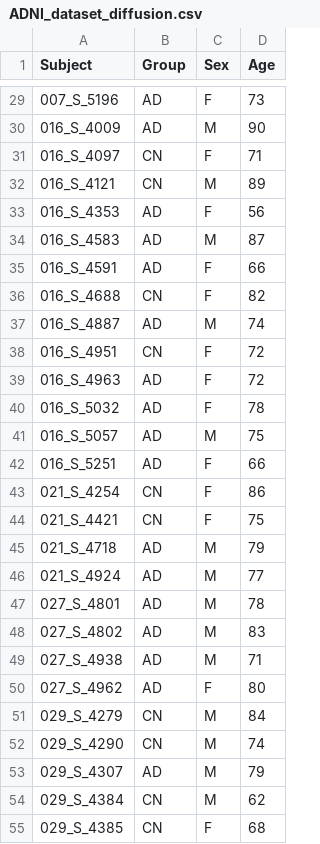
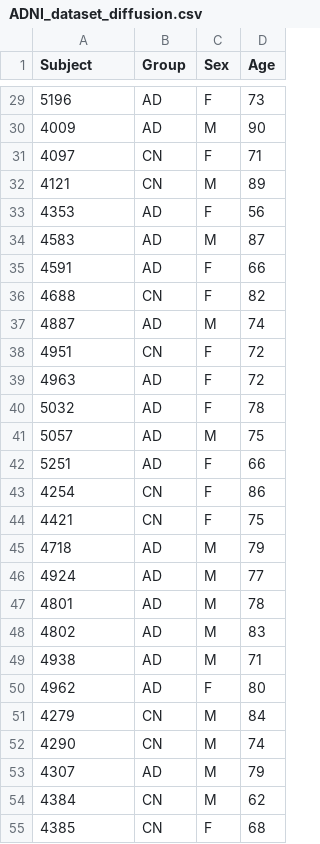
Before and after one commit to francescouni0/CompProject, a CSV file: ADNI_dataset_diffusion.csv, drawn as a sheet; only a part is shown, gaps mark what is left out; the diff covers the shown part only.

```diff
--- a/ADNI_dataset_diffusion.csv
+++ b/ADNI_dataset_diffusion.csv
@@ -29,27 +29,27 @@ Subject,Group,Sex,Age
-007_S_5196,AD,F,73
-016_S_4009,AD,M,90
-016_S_4097,CN,F,71
-016_S_4121,CN,M,89
-016_S_4353,AD,F,56
-016_S_4583,AD,M,87
-016_S_4591,AD,F,66
-016_S_4688,CN,F,82
-016_S_4887,AD,M,74
-016_S_4951,CN,F,72
-016_S_4963,AD,F,72
-016_S_5032,AD,F,78
-016_S_5057,AD,M,75
-016_S_5251,AD,F,66
-021_S_4254,CN,F,86
-021_S_4421,CN,F,75
-021_S_4718,AD,M,79
-021_S_4924,AD,M,77
-027_S_4801,AD,M,78
-027_S_4802,AD,M,83
-027_S_4938,AD,M,71
-027_S_4962,AD,F,80
-029_S_4279,CN,M,84
-029_S_4290,CN,M,74
-029_S_4307,AD,M,79
-029_S_4384,CN,M,62
-029_S_4385,CN,F,68
+5196,AD,F,73
+4009,AD,M,90
+4097,CN,F,71
+4121,CN,M,89
+4353,AD,F,56
+4583,AD,M,87
+4591,AD,F,66
+4688,CN,F,82
+4887,AD,M,74
+4951,CN,F,72
+4963,AD,F,72
+5032,AD,F,78
+5057,AD,M,75
+5251,AD,F,66
+4254,CN,F,86
+4421,CN,F,75
+4718,AD,M,79
+4924,AD,M,77
+4801,AD,M,78
+4802,AD,M,83
+4938,AD,M,71
+4962,AD,F,80
+4279,CN,M,84
+4290,CN,M,74
+4307,AD,M,79
+4384,CN,M,62
+4385,CN,F,68
```
Also changed, not shown: 72 edited cells elsewhere in this file, 1 other file.
